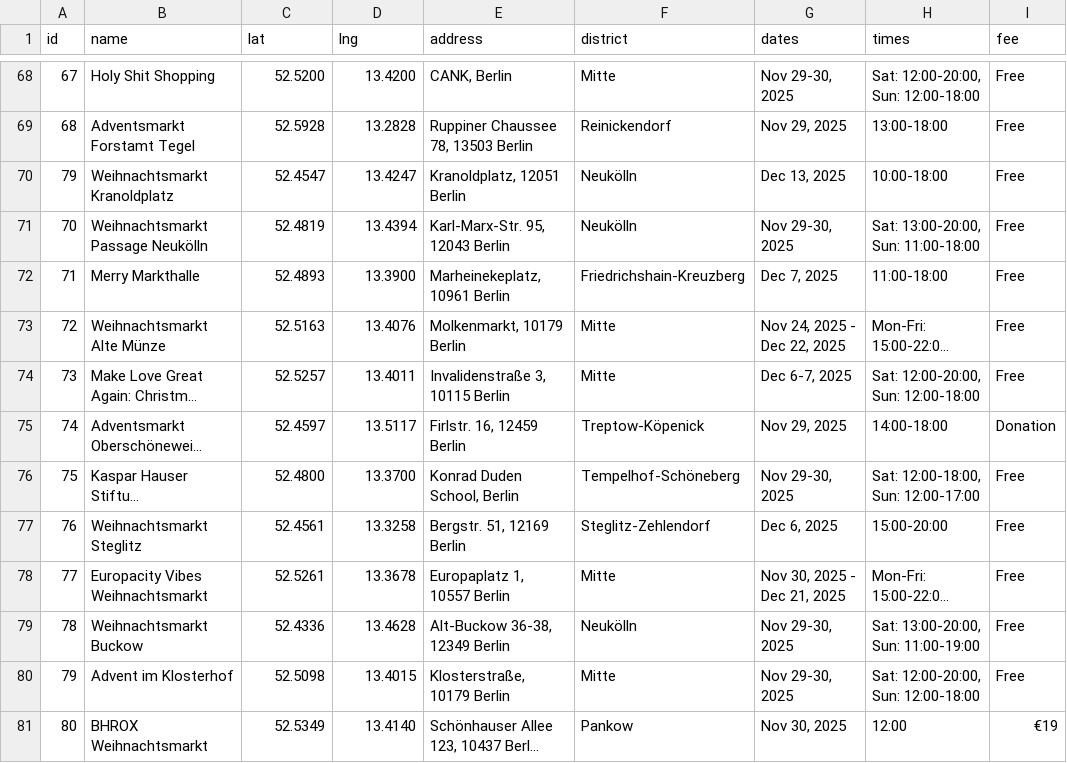
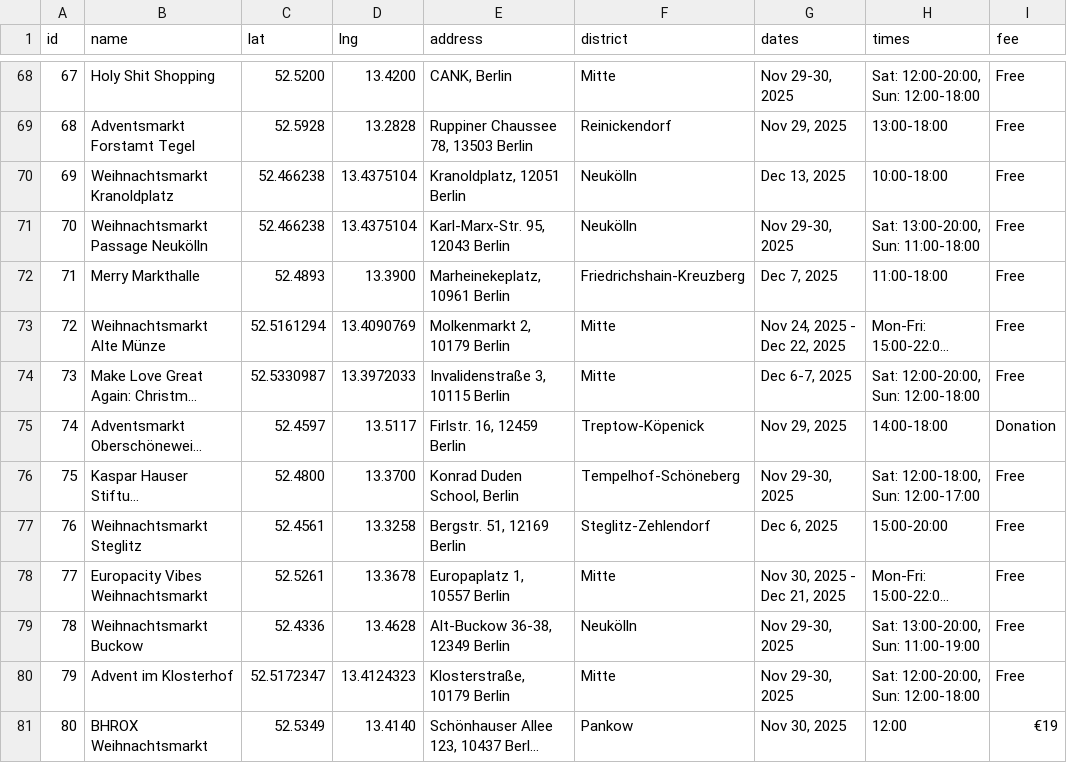
Before and after one commit to yoseyo/verynicemaps, a CSV file: berlin_christmas_markets_2025.csv, drawn as a sheet; only a part is shown, gaps mark what is left out; long unchanged cells end in …; the diff names each change by its address in the sheet, - before the commit and + after, or states it on an @@ line.

Commit message:
update data

```diff
--- a/berlin_christmas_markets_2025.csv
+++ b/berlin_christmas_markets_2025.csv
-A70 (id): 79
+A70 (id): 69
-C70 (lat): 52.4547
+C70 (lat): 52.466238
-D70 (lng): 13.4247
+D70 (lng): 13.4375104
-C71 (lat): 52.4819
+C71 (lat): 52.466238
-D71 (lng): 13.4394
+D71 (lng): 13.4375104
-C73 (lat): 52.5163
+C73 (lat): 52.5161294
-D73 (lng): 13.4076
+D73 (lng): 13.4090769
-E73 (address): Molkenmarkt, 10179 Berlin
+E73 (address): Molkenmarkt 2, 10179 Berlin
-C74 (lat): 52.5257
+C74 (lat): 52.5330987
-D74 (lng): 13.4011
+D74 (lng): 13.3972033
-C80 (lat): 52.5098
+C80 (lat): 52.5172347
-D80 (lng): 13.4015
+D80 (lng): 13.4124323
```
Also changed, not shown: berlin_christmas_markets_2025_dates.csv.
